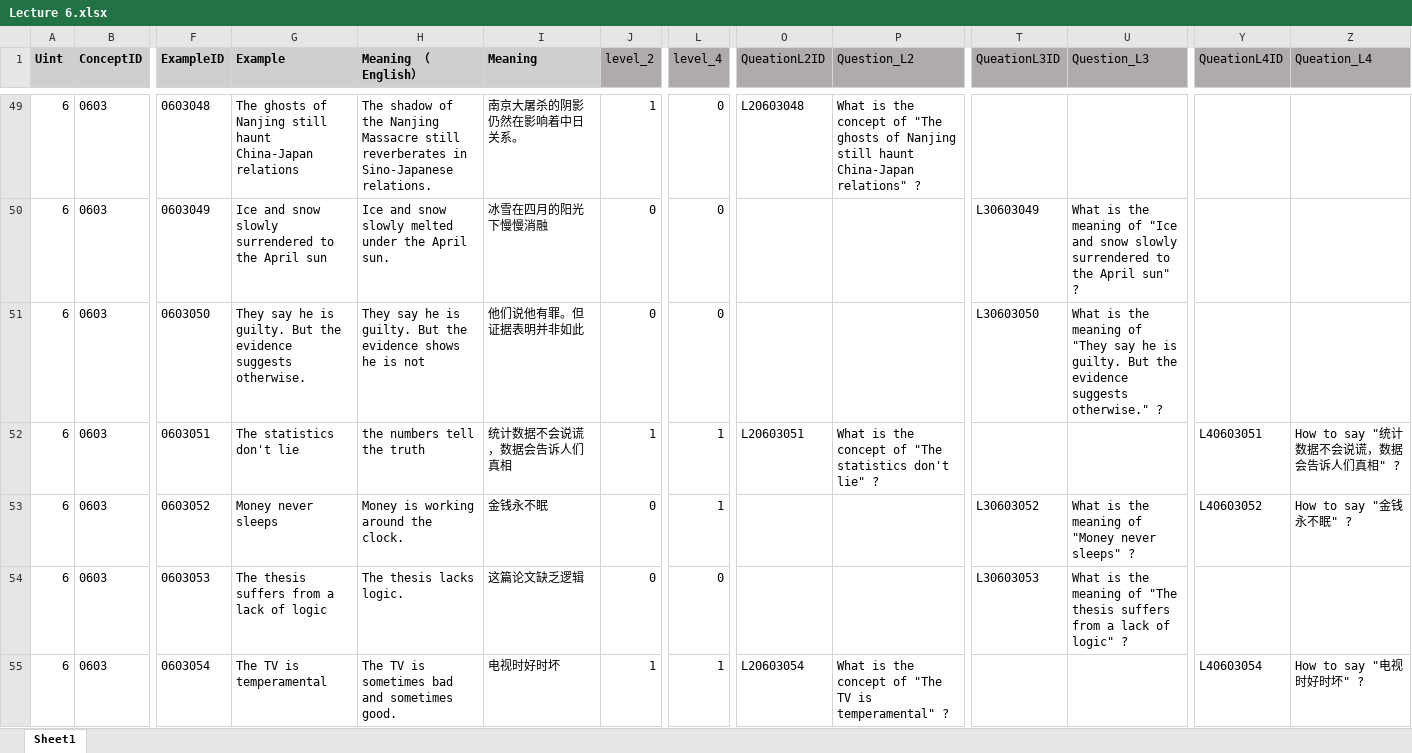
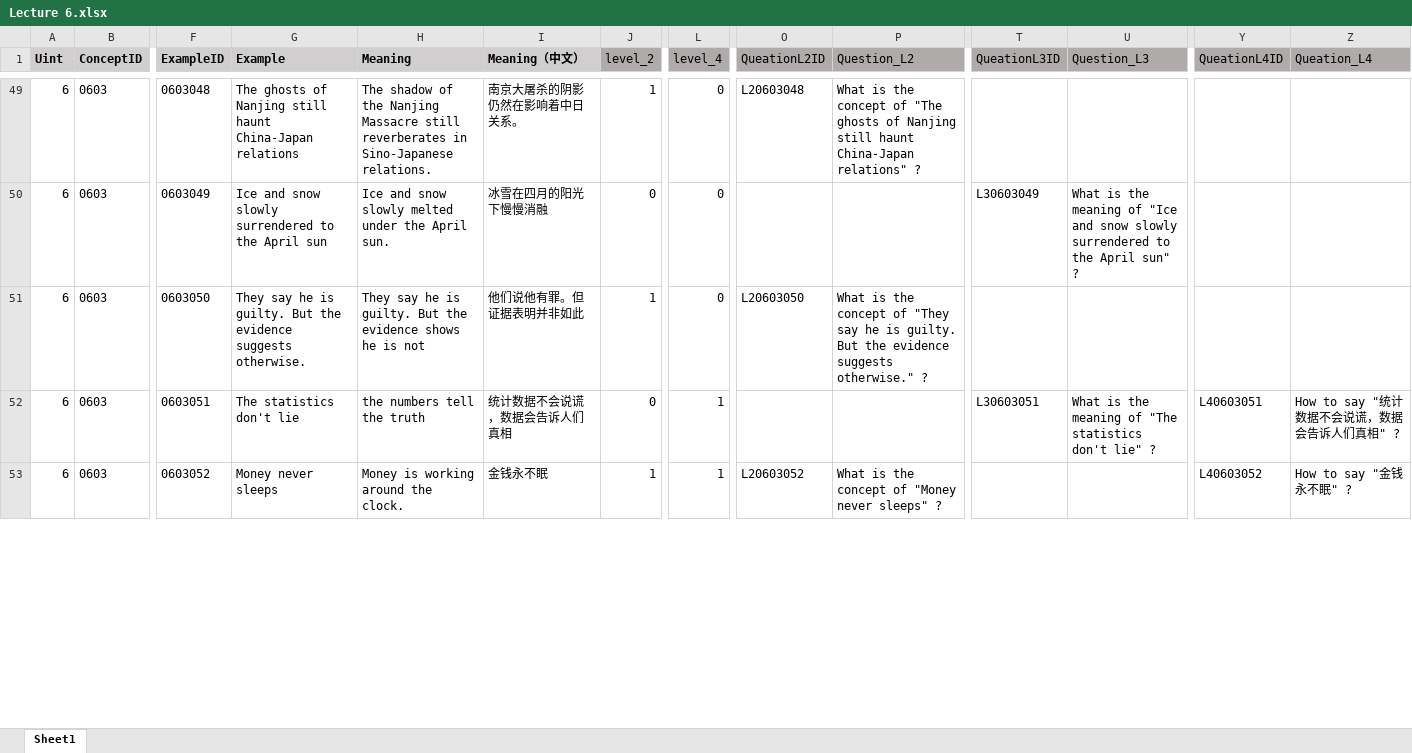
Before and after one commit to Undefeated-man/AI_teaching_project, an Excel workbook: miniproject/template/Lectures/Lecture 6.xlsx, sheet Sheet1, drawn as a sheet; only a part is shown, gaps mark what is left out; values as stored, in another font and other column widths than the file's, no borders; removed rows and columns are numbered as before the commit, all else as after; rows hold the shown columns only; the diff covers the shown part only; the diff names each change by its address in the sheet, - before the commit and + after, or states it on an @@ line.

Commit message:
update to add addDataBase function

```diff
--- a/miniproject/template/Lectures/Lecture 6.xlsx (sheet Sheet1)
+++ b/miniproject/template/Lectures/Lecture 6.xlsx (sheet Sheet1)
-H1: Meaning （English）
+H1: Meaning
-I1: Meaning
+I1: Meaning（中文）
-row 51: 6 | 0603 | 0603050 | They say he is guilty. But the evidence suggests otherwise. | They say he is guilty. But the evidence shows he is not | 他们说他有罪。但证据表明并非如此 | 0 | 0 |  |  | L30603050 | What is the meaning of "They say he is guilty. But the evidence suggests otherwise." ?
-F51 (ExampleID): 0603051
+F51 (ExampleID): 0603050
-G51 (Example): The statistics don't lie
+G51 (Example): They say he is guilty. But the evidence suggests otherwise.
-H51 (Meaning): the numbers tell the truth
+H51 (Meaning): They say he is guilty. But the evidence shows he is not
-I51 (Meaning（中文）): 统计数据不会说谎，数据会告诉人们真相
+I51 (Meaning（中文）): 他们说他有罪。但证据表明并非如此
-L51 (level_4): 1
+L51 (level_4): 0
-O51 (QueationL2ID): L20603051
+O51 (QueationL2ID): L20603050
-P51 (Question_L2): …concept of "The statistics don't lie" ?
+P51 (Question_L2): …concept of "They say he is guilty. But the evidence suggests otherwise." ?
-Y51 (QueationL4ID): L40603051
+Y51 (QueationL4ID): (empty)
-Z51 (Queation_L4): How to say "统计数据不会说谎，数据会告诉人们真相" ?
+Z51 (Queation_L4): (empty)
-F52 (ExampleID): 0603052
+F52 (ExampleID): 0603051
-G52 (Example): Money never sleeps
+G52 (Example): The statistics don't lie
-H52 (Meaning): Money is working around the clock.
+H52 (Meaning): the numbers tell the truth
-I52 (Meaning（中文）): 金钱永不眠
+I52 (Meaning（中文）): 统计数据不会说谎，数据会告诉人们真相
-T52 (QueationL3ID): L30603052
+T52 (QueationL3ID): L30603051
-U52 (Question_L3): …meaning of "Money never sleeps" ?
+U52 (Question_L3): …meaning of "The statistics don't lie" ?
-Y52 (QueationL4ID): L40603052
+Y52 (QueationL4ID): L40603051
-Z52 (Queation_L4): How to say "金钱永不眠" ?
+Z52 (Queation_L4): How to say "统计数据不会说谎，数据会告诉人们真相" ?
-row 54: 6 | 0603 | 0603053 | The thesis suffers from a lack of logic | The thesis lacks logic. | 这篇论文缺乏逻辑 | 0 | 0 |  |  | L30603053 | What is the meaning of "The thesis suffers from a lack of logic" ?
-F53 (ExampleID): 0603054
+F53 (ExampleID): 0603052
-G53 (Example): The TV is temperamental
+G53 (Example): Money never sleeps
-H53 (Meaning): The TV is sometimes bad and sometimes good.
+H53 (Meaning): Money is working around the clock.
-I53 (Meaning（中文）): 电视时好时坏
+I53 (Meaning（中文）): 金钱永不眠
-O53 (QueationL2ID): L20603054
+O53 (QueationL2ID): L20603052
-P53 (Question_L2): …concept of "The TV is temperamental" ?
+P53 (Question_L2): …concept of "Money never sleeps" ?
-Y53 (QueationL4ID): L40603054
+Y53 (QueationL4ID): L40603052
-Z53 (Queation_L4): How to say "电视时好时坏" ?
+Z53 (Queation_L4): How to say "金钱永不眠" ?
```
Also changed, not shown: 8 added rows, 6 removed rows, 611 edited cells and cell formats elsewhere in this sheet, formulas that keep their value.
